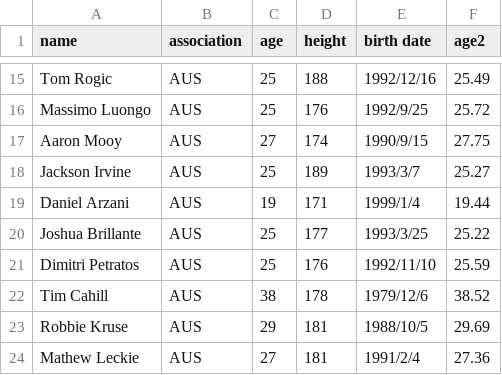
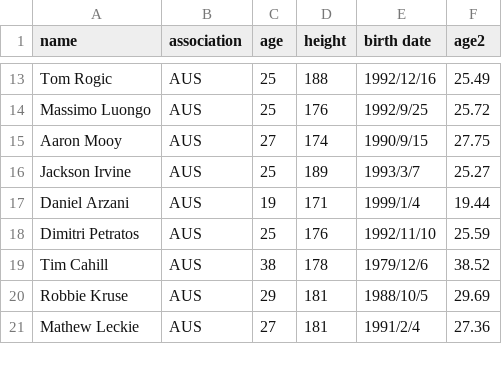
Before and after one commit to Kashnichanoise212/Practice, a CSV file: afc_Wc2018.csv, drawn as a sheet; only a part is shown, gaps mark what is left out; removed rows and columns are numbered as before the commit, all else as after; the diff covers the shown part only; the diff names each change by its address in the sheet, - before the commit and + after, or states it on an @@ line.

Commit message:
Update an csv file
Removed some players(AUS, KSA)

```diff
--- a/afc_Wc2018.csv
+++ b/afc_Wc2018.csv
-row 20: Joshua Brillante | AUS | 25 | 177 | 1993/3/25 | 25.22
```
Also changed, not shown: 2 added rows, 8 removed rows and 20 edited cells elsewhere in this file.
